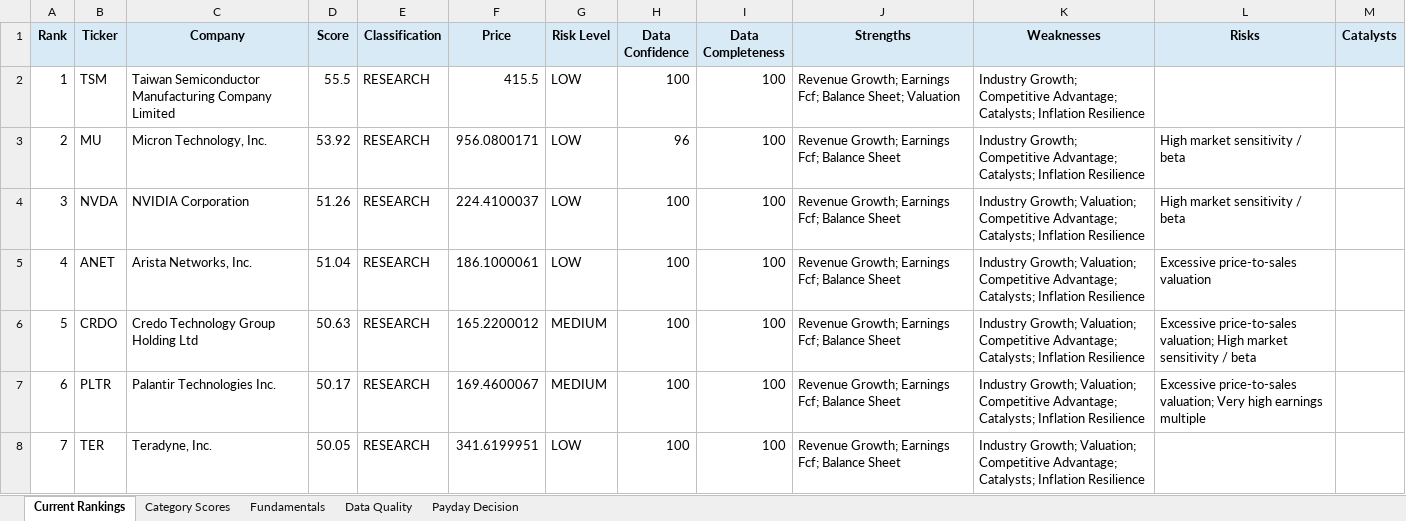
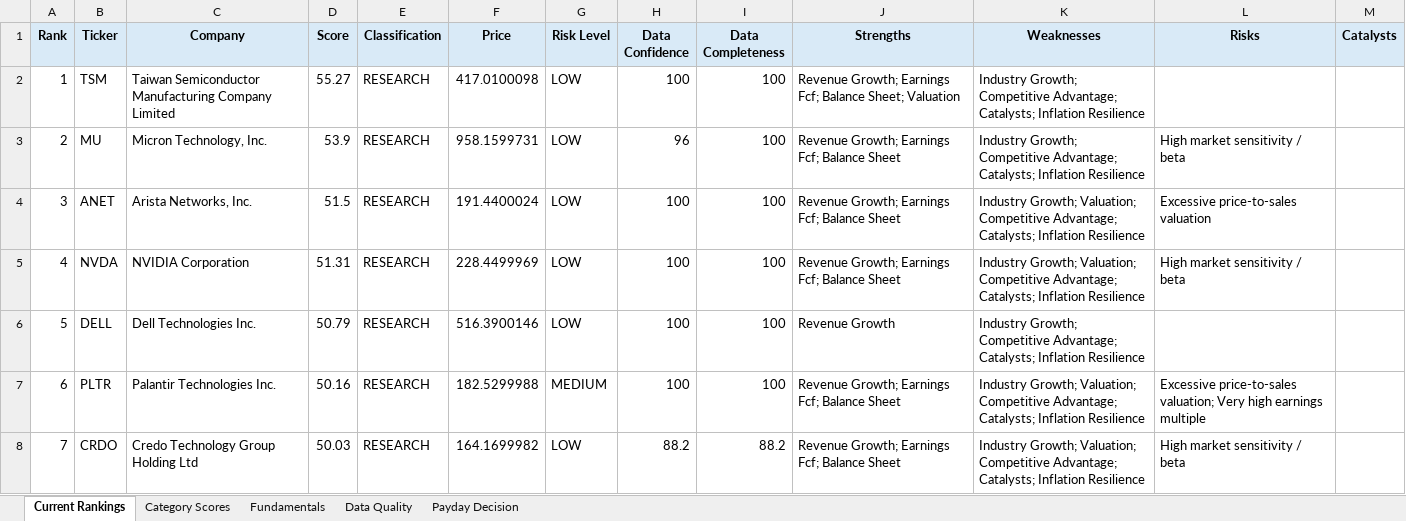
Before and after one commit to Grzesiak33/Version-2-Stock-Investment-Model, an Excel workbook: reports/investment_dashboard.xlsx, sheet Current Rankings, drawn as a sheet; only a part is shown; values as stored, in another font and other column widths than the file's, no borders; conditional formats not drawn; the diff covers the shown part only; the diff names each change by its address in the sheet, - before the commit and + after, or states it on an @@ line.

```diff
--- a/reports/investment_dashboard.xlsx (sheet Current Rankings)
+++ b/reports/investment_dashboard.xlsx (sheet Current Rankings)
-D2 (Score): 55.5
+D2 (Score): 55.27
-F2 (Price): 415.5
+F2 (Price): 417.0100098
-D3 (Score): 53.92
+D3 (Score): 53.9
-F3 (Price): 956.0800171
+F3 (Price): 958.1599731
-B4 (Ticker): NVDA
+B4 (Ticker): ANET
-C4 (Company): NVIDIA Corporation
+C4 (Company): Arista Networks, Inc.
-D4 (Score): 51.26
+D4 (Score): 51.5
-F4 (Price): 224.4100037
+F4 (Price): 191.4400024
-L4 (Risks): High market sensitivity / beta
+L4 (Risks): Excessive price-to-sales valuation
-B5 (Ticker): ANET
+B5 (Ticker): NVDA
-C5 (Company): Arista Networks, Inc.
+C5 (Company): NVIDIA Corporation
-D5 (Score): 51.04
+D5 (Score): 51.31
-F5 (Price): 186.1000061
+F5 (Price): 228.4499969
-L5 (Risks): Excessive price-to-sales valuation
+L5 (Risks): High market sensitivity / beta
-B6 (Ticker): CRDO
+B6 (Ticker): DELL
-C6 (Company): Credo Technology Group Holding Ltd
+C6 (Company): Dell Technologies Inc.
-D6 (Score): 50.63
+D6 (Score): 50.79
-F6 (Price): 165.2200012
+F6 (Price): 516.3900146
-G6 (Risk Level): MEDIUM
+G6 (Risk Level): LOW
-J6 (Strengths): Revenue Growth; Earnings Fcf; Balance Sheet
+J6 (Strengths): Revenue Growth
-K6 (Weaknesses): Industry Growth; Valuation; Competitive Advantage;…
+K6 (Weaknesses): Industry Growth; Competitive Advantage;…
-L6 (Risks): Excessive price-to-sales valuation; High market sensitivity / beta
+L6 (Risks): (empty)
-D7 (Score): 50.17
+D7 (Score): 50.16
-F7 (Price): 169.4600067
+F7 (Price): 182.5299988
-B8 (Ticker): TER
+B8 (Ticker): CRDO
-C8 (Company): Teradyne, Inc.
+C8 (Company): Credo Technology Group Holding Ltd
-D8 (Score): 50.05
+D8 (Score): 50.03
-F8 (Price): 341.6199951
+F8 (Price): 164.1699982
-H8 (Data Confidence): 100
+H8 (Data Confidence): 88.2
-I8 (Data Completeness): 100
+I8 (Data Completeness): 88.2
-L8 (Risks): (empty)
+L8 (Risks): High market sensitivity / beta
```
Also changed, not shown: 113 edited cells elsewhere in this sheet, sheet Fundamentals, sheet Category Scores, sheet Data Quality, sheet Payday Decision, 32 other files.
